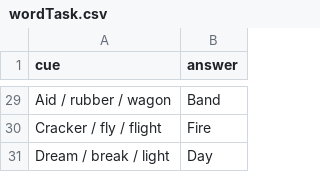
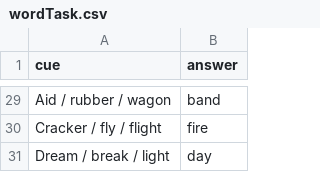
Before and after one commit to FevroniaVanSickle/Project_RNA_Random_Number_Assessment, a CSV file: _site/wordTask.csv, drawn as a sheet; only a part is shown, gaps mark what is left out; the diff covers the shown part only; the diff names each change by its address in the sheet, - before the commit and + after, or states it on an @@ line.

```diff
--- a/_site/wordTask.csv
+++ b/_site/wordTask.csv
-B29 (answer): Band
+B29 (answer): band
-B30 (answer): Fire
+B30 (answer): fire
-B31 (answer): Day
+B31 (answer): day
```
Also changed, not shown: 27 edited cells elsewhere in this file, wordTask.csv, 6 other files.
